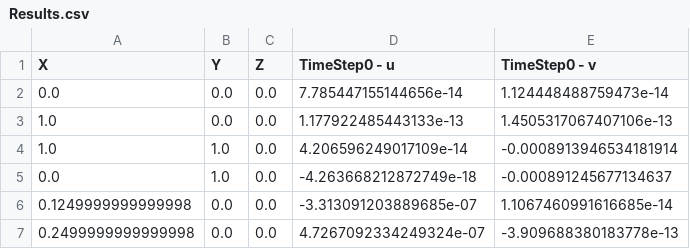
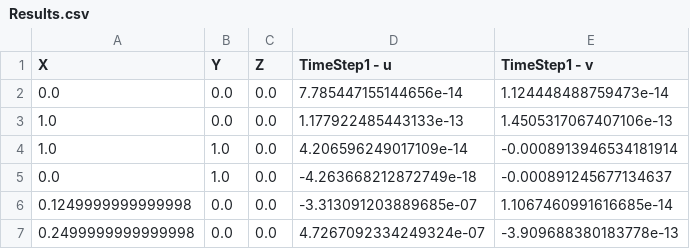
Before and after one commit to GustavoExel/PyEFVLib, a CSV file: results/stress_equilibrium/truss/Results.csv, drawn as a sheet; only a part is shown; the diff names each change by its address in the sheet, - before the commit and + after, or states it on an @@ line.

```diff
--- a/results/stress_equilibrium/truss/Results.csv
+++ b/results/stress_equilibrium/truss/Results.csv
-D1: TimeStep0 - u
+D1: TimeStep1 - u
-E1: TimeStep0 - v
+E1: TimeStep1 - v
```
Also changed, not shown: 6 other files.
